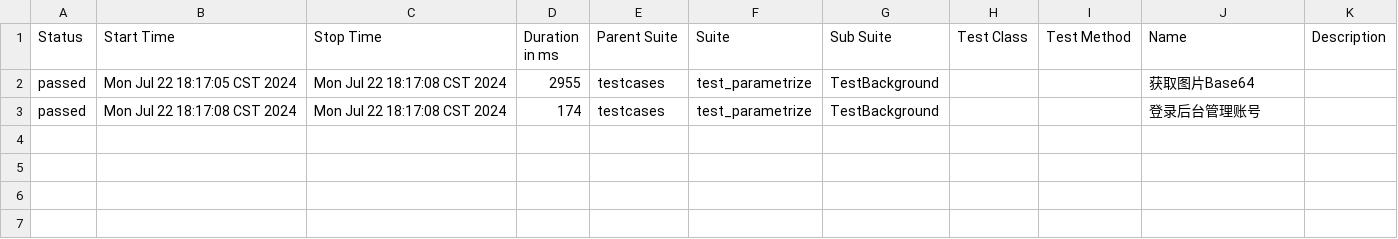
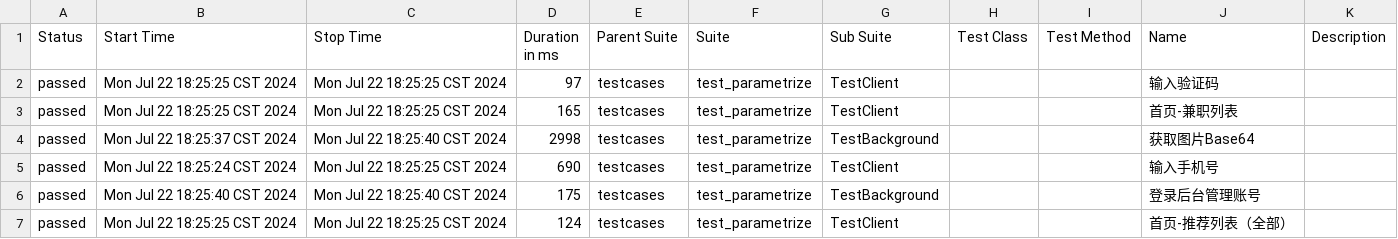
Before and after one commit to 694578908/PBB-autoproject-testing, a CSV file: reports/allure-report/data/suites.csv, drawn as a sheet.

```diff
--- a/reports/allure-report/data/suites.csv
+++ b/reports/allure-report/data/suites.csv
@@ -1,3 +1,7 @@
 "Status","Start Time","Stop Time","Duration in ms","Parent Suite","Suite","Sub Suite","Test Class","Test Method","Name","Description"
-"passed","Mon Jul 22 18:17:05 CST 2024","Mon Jul 22 18:17:08 CST 2024","2955","testcases","test_parametrize","TestBackground","","","获取图片Base64",""
-"passed","Mon Jul 22 18:17:08 CST 2024","Mon Jul 22 18:17:08 CST 2024","174","testcases","test_parametrize","TestBackground","","","登录后台管理账号",""
+"passed","Mon Jul 22 18:25:25 CST 2024","Mon Jul 22 18:25:25 CST 2024","97","testcases","test_parametrize","TestClient","","","输入验证码",""
+"passed","Mon Jul 22 18:25:25 CST 2024","Mon Jul 22 18:25:25 CST 2024","165","testcases","test_parametrize","TestClient","","","首页-兼职列表",""
+"passed","Mon Jul 22 18:25:37 CST 2024","Mon Jul 22 18:25:40 CST 2024","2998","testcases","test_parametrize","TestBackground","","","获取图片Base64",""
+"passed","Mon Jul 22 18:25:24 CST 2024","Mon Jul 22 18:25:25 CST 2024","690","testcases","test_parametrize","TestClient","","","输入手机号",""
+"passed","Mon Jul 22 18:25:40 CST 2024","Mon Jul 22 18:25:40 CST 2024","175","testcases","test_parametrize","TestBackground","","","登录后台管理账号",""
+"passed","Mon Jul 22 18:25:25 CST 2024","Mon Jul 22 18:25:25 CST 2024","124","testcases","test_parametrize","TestClient","","","首页-推荐列表（全部）",""
```
Also changed, not shown: reports/allure-report/data/behaviors.csv, 24 other files.
